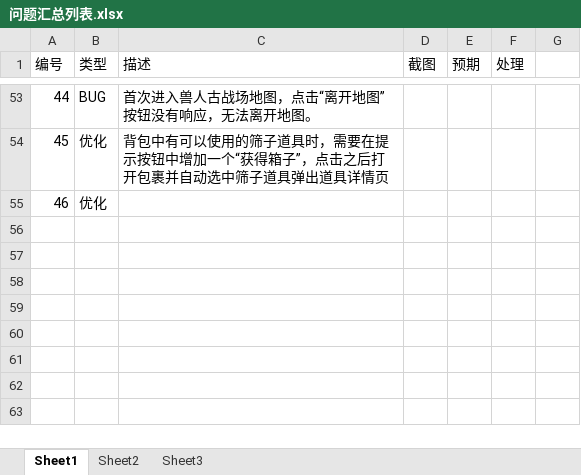
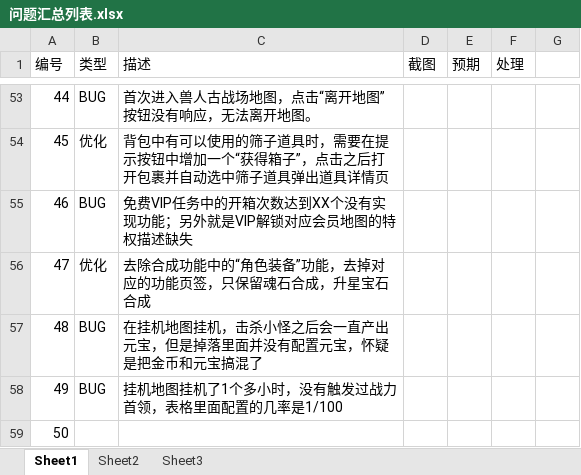
Before and after one commit to wowodeyoutiao/work996-game-shenwang, an Excel workbook: 策划文档/问题汇总列表.xlsx, sheet Sheet1, drawn as a sheet; only a part is shown, gaps mark what is left out; values as stored, in another font and other column widths than the file's, no borders; addresses are those after the commit; the diff names each change by its address in the sheet, - before the commit and + after, or states it on an @@ line.

```diff
--- a/策划文档/问题汇总列表.xlsx (sheet Sheet1)
+++ b/策划文档/问题汇总列表.xlsx (sheet Sheet1)
+row 55: 46 | BUG | 免费VIP任务中的开箱次数达到XX个没有实现功能；另外就是VIP解锁对应会员地图的特权描述缺失
+row 56: 47 | 优化 | 去除合成功能中的“角色装备”功能，去掉对应的功能页签，只保留魂石合成，升星宝石合成
+row 57: 48 | BUG | 在挂机地图挂机，击杀小怪之后会一直产出元宝，但是掉落里面并没有配置元宝，怀疑是把金币和元宝搞混了
+row 58: 49 | BUG | 挂机地图挂机了1个多小时，没有触发过战力首领，表格里面配置的几率是1/100
@@ column A (编号) renumbered from row 59 down @@
-B59 (类型): 优化
+B59 (类型): (empty)
```
Also changed, not shown: 6 other files.
